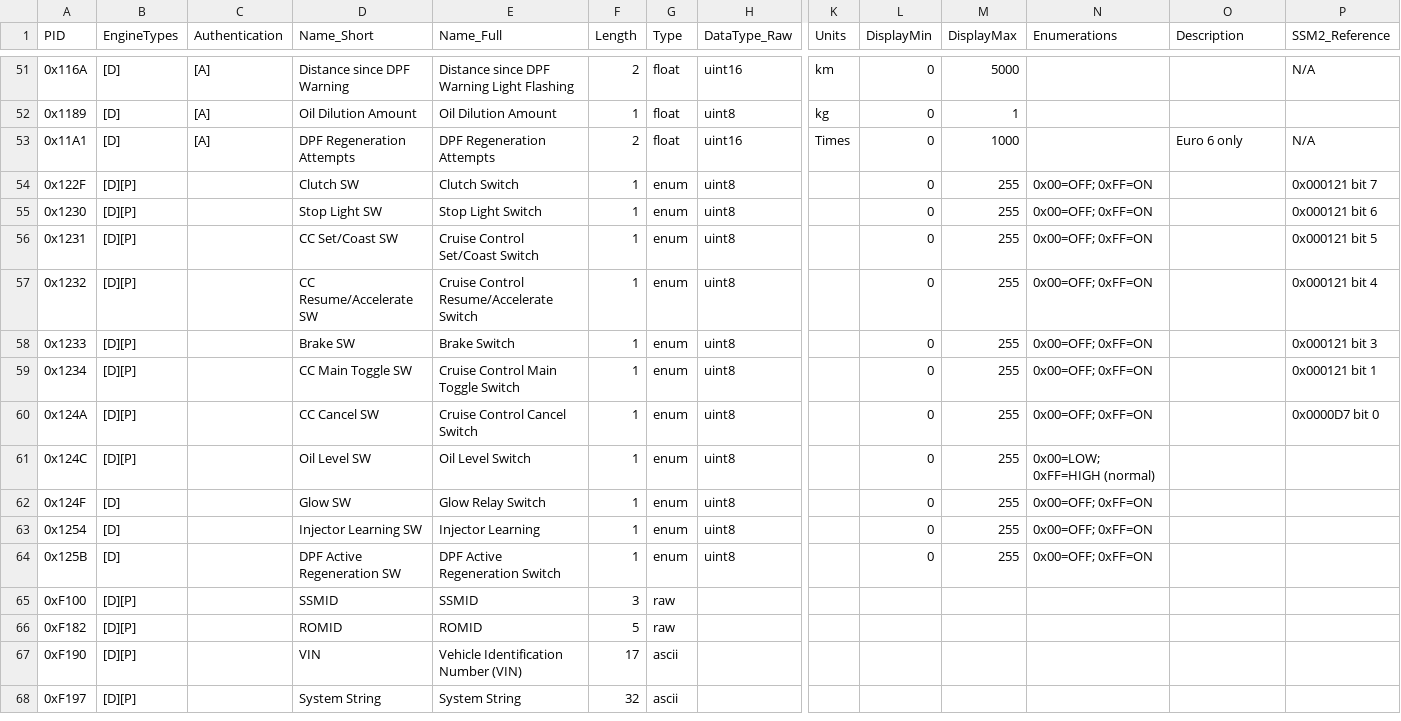
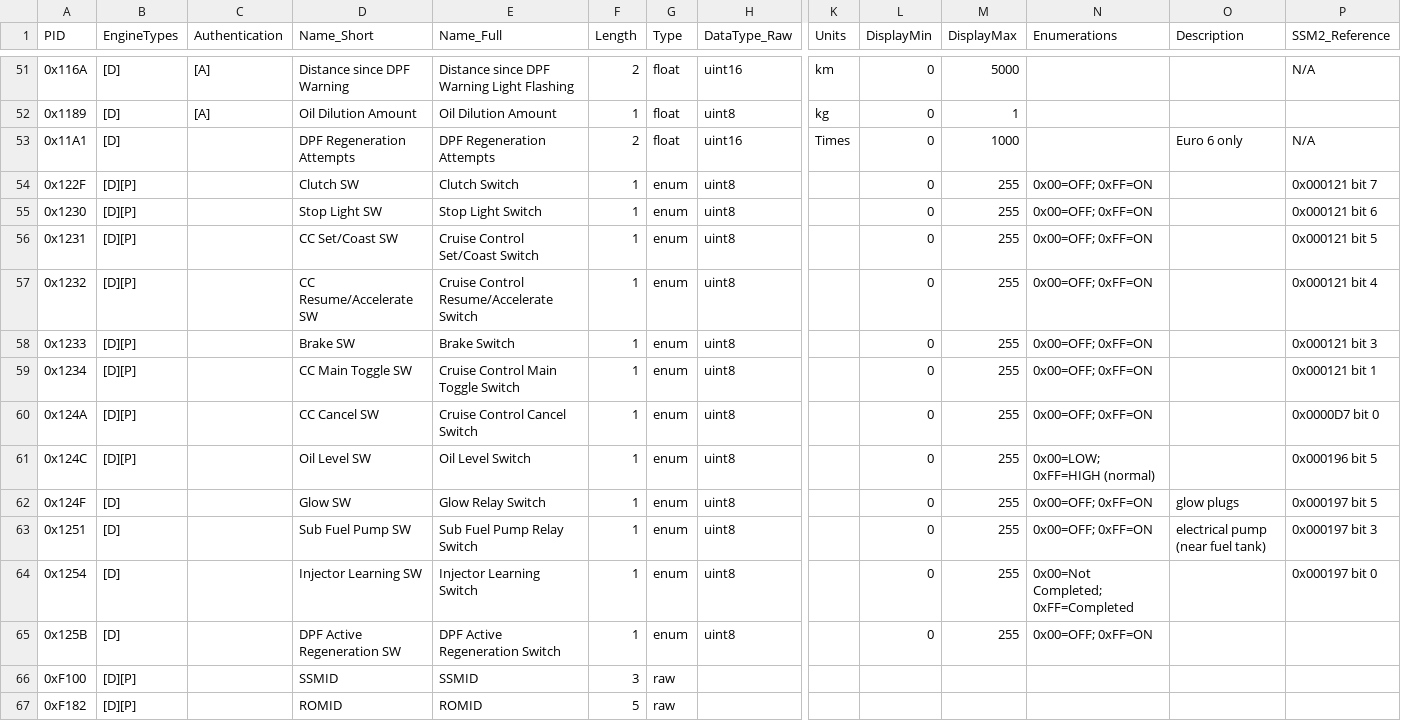
Before and after one commit to giotec/ParsePID, a CSV file: data/Subaru_mode22_def.csv, drawn as a sheet; only a part is shown, gaps mark what is left out; the shorter side is filled out with more unchanged rows; addresses are those after the commit; rows hold the shown columns only; the diff names each change by its address in the sheet, - before the commit and + after, or states it on an @@ line.

Commit message:
added PID 0x1251: Sub Fuel Pump Relay SW; corrected PID 0x1254: Injector Learning SW

```diff
--- a/data/Subaru_mode22_def.csv
+++ b/data/Subaru_mode22_def.csv
-C53 (Authentication): [A]
+C53 (Authentication): (empty)
-P61 (SSM2_Reference): (empty)
+P61 (SSM2_Reference): 0x000196 bit 5
-O62 (Description): (empty)
+O62 (Description): glow plugs
-P62 (SSM2_Reference): (empty)
+P62 (SSM2_Reference): 0x000197 bit 5
+row 63: 0x1251 | [D] |  | Sub Fuel Pump SW | Sub Fuel Pump Relay Switch | 1 | enum | uint8 |  | 0 | 255 | 0x00=OFF; 0xFF=ON | electrical pump (near fuel tank) | 0x000197 bit 3
-E64 (Name_Full): Injector Learning
+E64 (Name_Full): Injector Learning Switch
-N64 (Enumerations): 0x00=OFF; 0xFF=ON
+N64 (Enumerations): 0x00=Not Completed; 0xFF=Completed
-P64 (SSM2_Reference): (empty)
+P64 (SSM2_Reference): 0x000197 bit 0
```
Also changed, not shown: 1 other file.
